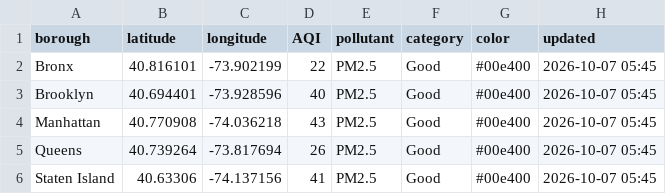
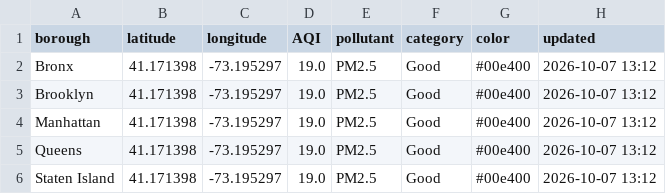
Before and after one commit to somaiyahhafeez/nyc-aqi-map, a CSV file: nyc_data.csv, drawn as a sheet.

```diff
--- a/nyc_data.csv
+++ b/nyc_data.csv
@@ -1,6 +1,6 @@
 borough,latitude,longitude,AQI,pollutant,category,color,updated
-Bronx,40.816101,-73.902199,22,PM2.5,Good,#00e400,2026-10-07 05:45
-Brooklyn,40.694401,-73.928596,40,PM2.5,Good,#00e400,2026-10-07 05:45
-Manhattan,40.770908,-74.036218,43,PM2.5,Good,#00e400,2026-10-07 05:45
-Queens,40.739264,-73.817694,26,PM2.5,Good,#00e400,2026-10-07 05:45
-Staten Island,40.63306,-74.137156,41,PM2.5,Good,#00e400,2026-10-07 05:45
+Bronx,41.171398,-73.195297,19.0,PM2.5,Good,#00e400,2026-10-07 13:12
+Brooklyn,41.171398,-73.195297,19.0,PM2.5,Good,#00e400,2026-10-07 13:12
+Manhattan,41.171398,-73.195297,19.0,PM2.5,Good,#00e400,2026-10-07 13:12
+Queens,41.171398,-73.195297,19.0,PM2.5,Good,#00e400,2026-10-07 13:12
+Staten Island,41.171398,-73.195297,19.0,PM2.5,Good,#00e400,2026-10-07 13:12
```
Also changed, not shown: data.csv.
